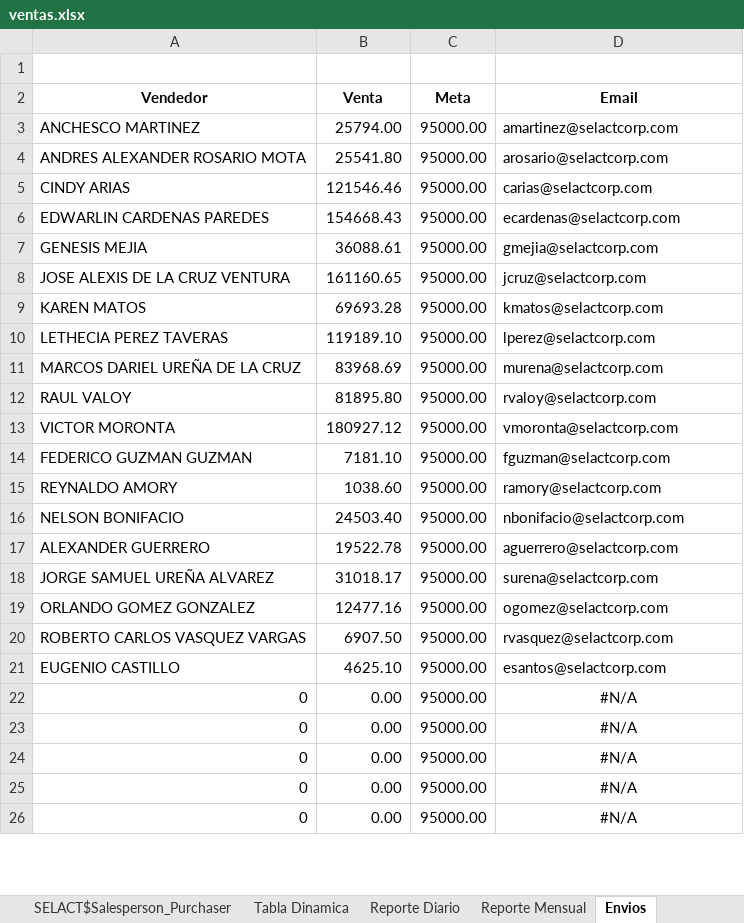
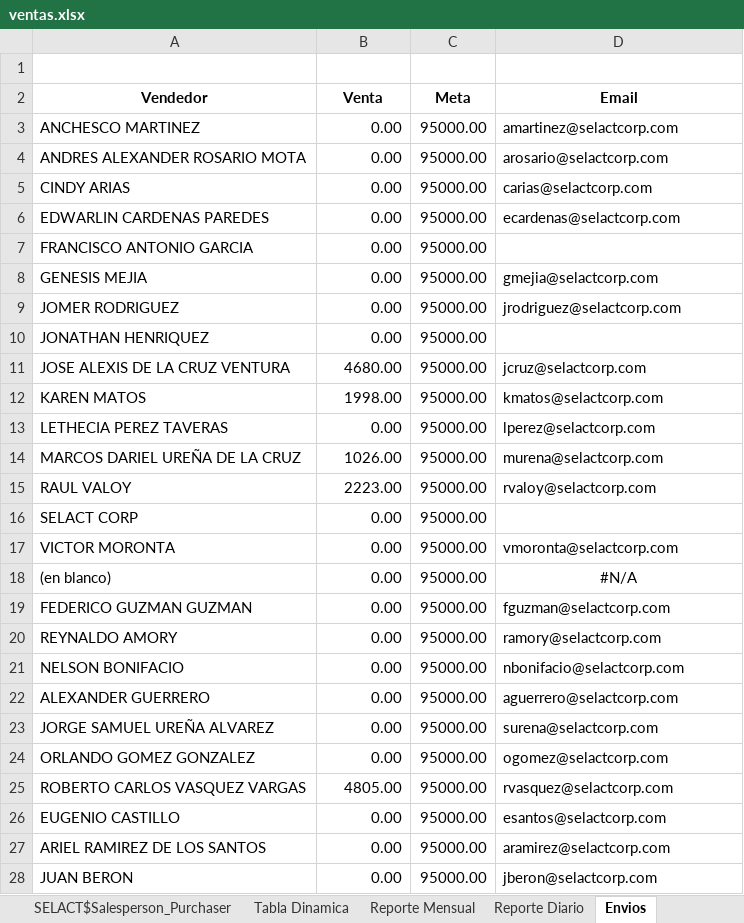
Before and after one commit to CodeDrTech/DevelopPython, an Excel workbook: Ventas Selact/ventas.xlsx, sheet Envios, drawn as a sheet; only a part is shown; values as stored, in another font and other column widths than the file's, no borders; removed rows and columns are numbered as before the commit, all else as after; the diff covers the shown part only; the diff names each change by its address in the sheet, - before the commit and + after, or states it on an @@ line.

```diff
--- a/Ventas Selact/ventas.xlsx (sheet Envios)
+++ b/Ventas Selact/ventas.xlsx (sheet Envios)
@@ sheet tab order changed: SELACT$Salesperson_Purchaser | Tabla Dinamica | Reporte Mensual | Reporte Diario | Envios @@
-B3 (Venta): 25794.00
+B3 (Venta): 0.00
-B4 (Venta): 25541.80
+B4 (Venta): 0.00
-B5 (Venta): 121546.46
+B5 (Venta): 0.00
-B6 (Venta): 154668.43
+B6 (Venta): 0.00
+row 7: FRANCISCO ANTONIO GARCIA | 0.00 | 95000.00
-B8 (Venta): 36088.61
+B8 (Venta): 0.00
+row 9: JOMER RODRIGUEZ | 0.00 | 95000.00 | jrodriguez@selactcorp.com
+row 10: JONATHAN HENRIQUEZ | 0.00 | 95000.00
-B11 (Venta): 161160.65
+B11 (Venta): 4680.00
-B12 (Venta): 69693.28
+B12 (Venta): 1998.00
-B13 (Venta): 119189.10
+B13 (Venta): 0.00
-B14 (Venta): 83968.69
+B14 (Venta): 1026.00
-B15 (Venta): 81895.80
+B15 (Venta): 2223.00
+row 16: SELACT CORP | 0.00 | 95000.00
-B17 (Venta): 180927.12
+B17 (Venta): 0.00
+row 18: (en blanco) | 0.00 | 95000.00 | #N/A
-B19 (Venta): 7181.10
+B19 (Venta): 0.00
-B20 (Venta): 1038.60
+B20 (Venta): 0.00
-B21 (Venta): 24503.40
+B21 (Venta): 0.00
-B22 (Venta): 19522.78
+B22 (Venta): 0.00
-B23 (Venta): 31018.17
+B23 (Venta): 0.00
-B24 (Venta): 12477.16
+B24 (Venta): 0.00
-B25 (Venta): 6907.50
+B25 (Venta): 4805.00
-B26 (Venta): 4625.10
+B26 (Venta): 0.00
-A27 (Vendedor): 0
+A27 (Vendedor): ARIEL RAMIREZ DE LOS SANTOS
-D27 (Email): #N/A
+D27 (Email): aramirez@selactcorp.com
-D27:D28 alignment: center
+D27:D28 alignment: left
-A28 (Vendedor): 0
+A28 (Vendedor): JUAN BERON
-D28 (Email): #N/A
+D28 (Email): jberon@selactcorp.com
-row 24: 0 | 0.00 | 95000.00 | #N/A
-row 25: 0 | 0.00 | 95000.00 | #N/A
-row 26: 0 | 0.00 | 95000.00 | #N/A
```
Also changed, not shown: 2 removed rows elsewhere in this sheet, sheet SELACT$Sales Invoice Line, sheet SELACT$Sales Invoice Header, sheet Reporte Diario, sheet Tabla Dinamica, sheet Reporte Mensual, formulas that keep their value, charts or pictures, Ventas Selact/Pruebas.xlsx, 4 other files.
